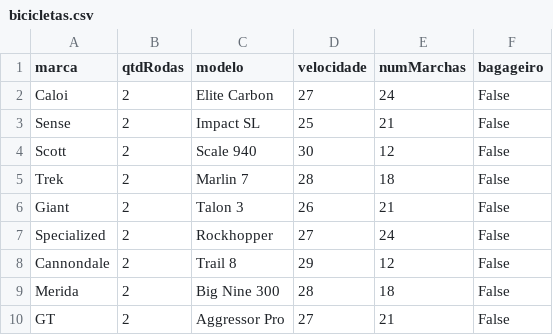
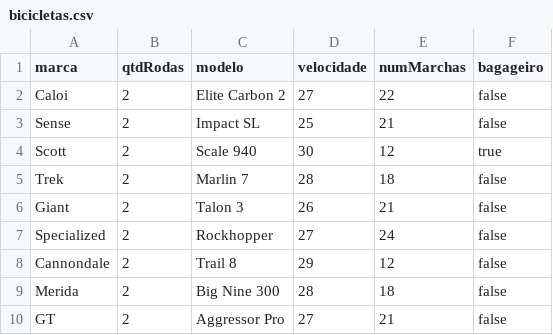
Before and after one commit to JPClow3/Estudos, a CSV file: Programacao orientada a Objeto/Atividade avaliativa 18.04/bicicletas.csv, drawn as a sheet.

Commit message:
Adiciona classe Bicicleta e atualiza BicicletaApp com melhorias na importação e manipulação de listas

```diff
--- a/Programacao orientada a Objeto/Atividade avaliativa 18.04/bicicletas.csv
+++ b/Programacao orientada a Objeto/Atividade avaliativa 18.04/bicicletas.csv
@@ -1,10 +1,10 @@
 marca;qtdRodas;modelo;velocidade;numMarchas;bagageiro
-Caloi;2;Elite Carbon;27;24;False
-Sense;2;Impact SL;25;21;False
-Scott;2;Scale 940;30;12;False
-Trek;2;Marlin 7;28;18;False
-Giant;2;Talon 3;26;21;False
-Specialized;2;Rockhopper;27;24;False
-Cannondale;2;Trail 8;29;12;False
-Merida;2;Big Nine 300;28;18;False
-GT;2;Aggressor Pro;27;21;False
+Caloi;2;Elite Carbon 2;27;22;false
+Sense;2;Impact SL;25;21;false
+Scott;2;Scale 940;30;12;true
+Trek;2;Marlin 7;28;18;false
+Giant;2;Talon 3;26;21;false
+Specialized;2;Rockhopper;27;24;false
+Cannondale;2;Trail 8;29;12;false
+Merida;2;Big Nine 300;28;18;false
+GT;2;Aggressor Pro;27;21;false
```
Also changed, not shown: 6 other files.
